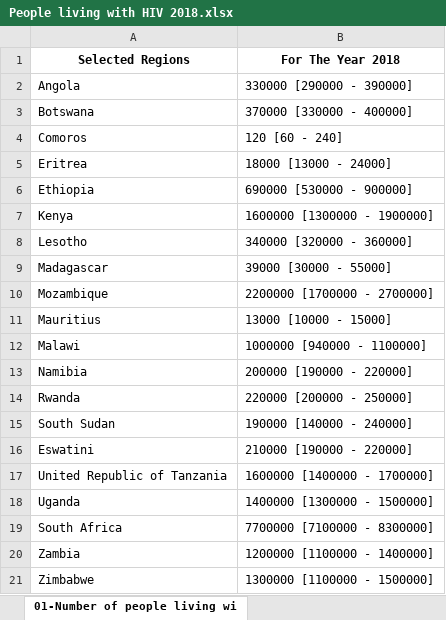
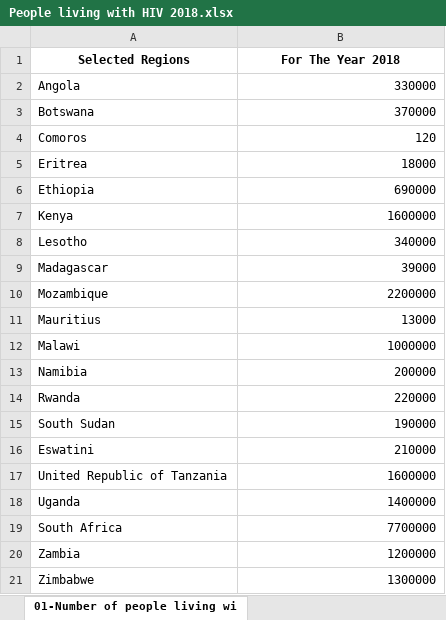
Before and after one commit to danielminson/CD, an Excel workbook: Projeto 1/People living with HIV 2018.xlsx, sheet 01-Number of people living wi, drawn as a sheet; values as stored, in another font and other column widths than the file's, no borders; the diff names each change by its address in the sheet, - before the commit and + after, or states it on an @@ line.

```diff
--- a/Projeto 1/People living with HIV 2018.xlsx (sheet 01-Number of people living wi)
+++ b/Projeto 1/People living with HIV 2018.xlsx (sheet 01-Number of people living wi)
-B2 (For The Year 2018): 330000 [290000 - 390000]
+B2 (For The Year 2018): 330000
-B3 (For The Year 2018): 370000 [330000 - 400000]
+B3 (For The Year 2018): 370000
-B4 (For The Year 2018): 120 [60 - 240]
+B4 (For The Year 2018): 120
-B5 (For The Year 2018): 18000 [13000 - 24000]
+B5 (For The Year 2018): 18000
-B6 (For The Year 2018): 690000 [530000 - 900000]
+B6 (For The Year 2018): 690000
-B7 (For The Year 2018): 1600000 [1300000 - 1900000]
+B7 (For The Year 2018): 1600000
-B8 (For The Year 2018): 340000 [320000 - 360000]
+B8 (For The Year 2018): 340000
-B9 (For The Year 2018): 39000 [30000 - 55000]
+B9 (For The Year 2018): 39000
-B10 (For The Year 2018): 2200000 [1700000 - 2700000]
+B10 (For The Year 2018): 2200000
-B11 (For The Year 2018): 13000 [10000 - 15000]
+B11 (For The Year 2018): 13000
-B12 (For The Year 2018): 1000000 [940000 - 1100000]
+B12 (For The Year 2018): 1000000
-B13 (For The Year 2018): 200000 [190000 - 220000]
+B13 (For The Year 2018): 200000
-B14 (For The Year 2018): 220000 [200000 - 250000]
+B14 (For The Year 2018): 220000
-B15 (For The Year 2018): 190000 [140000 - 240000]
+B15 (For The Year 2018): 190000
-B16 (For The Year 2018): 210000 [190000 - 220000]
+B16 (For The Year 2018): 210000
-B17 (For The Year 2018): 1600000 [1400000 - 1700000]
+B17 (For The Year 2018): 1600000
-B18 (For The Year 2018): 1400000 [1300000 - 1500000]
+B18 (For The Year 2018): 1400000
-B19 (For The Year 2018): 7700000 [7100000 - 8300000]
+B19 (For The Year 2018): 7700000
-B20 (For The Year 2018): 1200000 [1100000 - 1400000]
+B20 (For The Year 2018): 1200000
-B21 (For The Year 2018): 1300000 [1100000 - 1500000]
+B21 (For The Year 2018): 1300000
```
Also changed, not shown: Projeto 1/New HIV infections_Number of new HIV infections_Population_2017.xlsx, Projeto 1/New HIV infections_Number of new HIV infections_Population_2018.xlsx, 7 other files.
